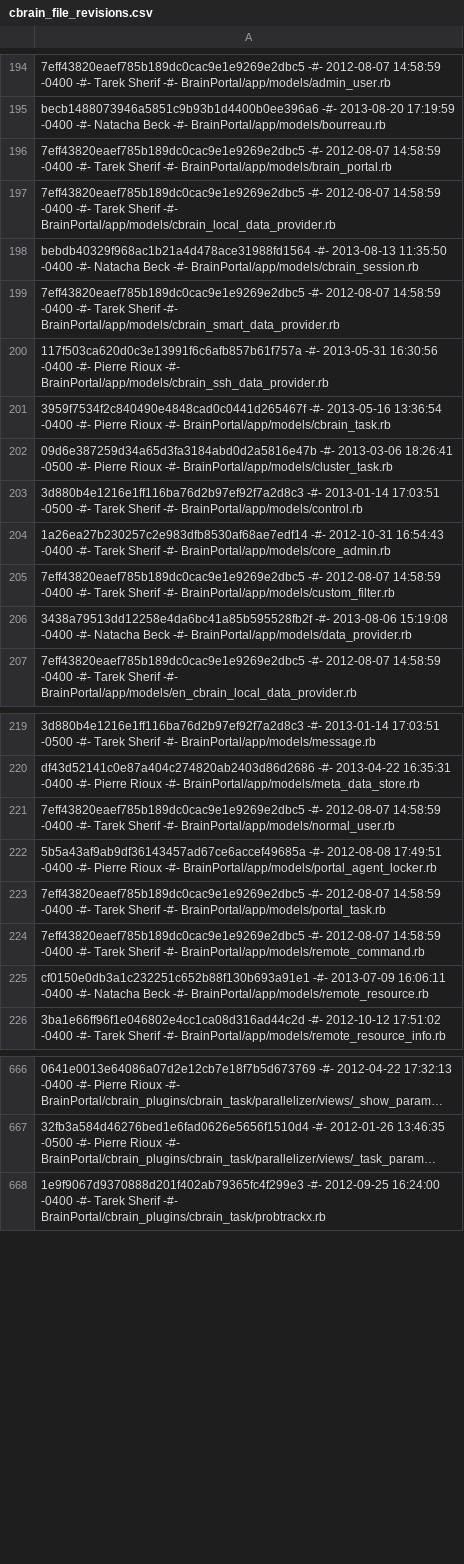
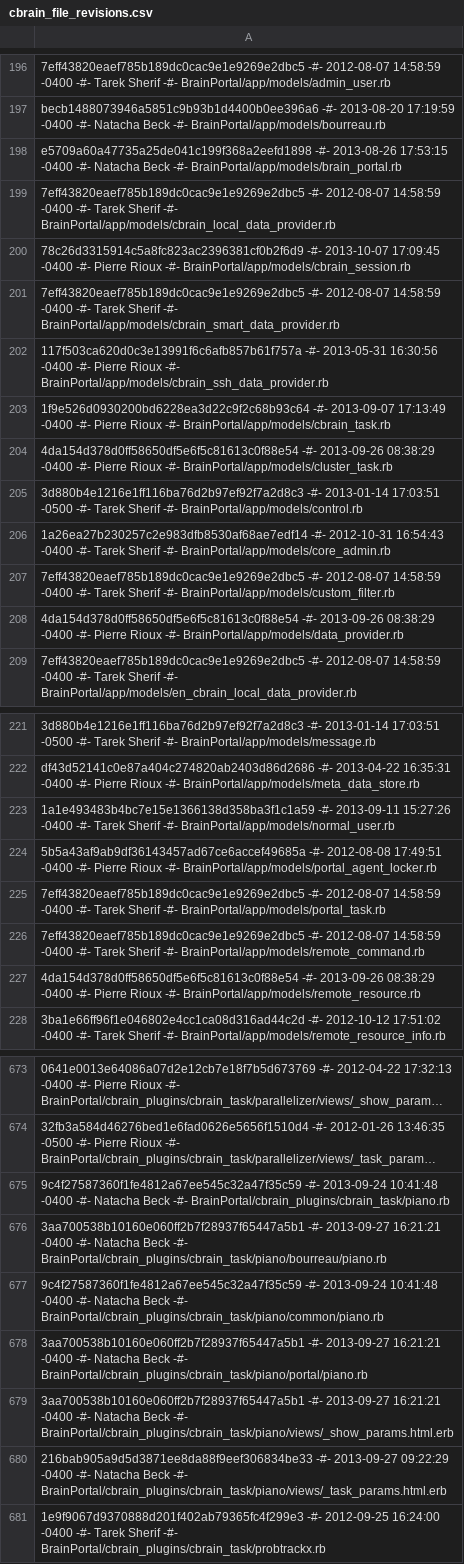
Before and after one commit to aces/cbrain, a CSV file: cbrain_file_revisions.csv, drawn as a sheet; only a part is shown, gaps mark what is left out; long unchanged cells end in …; addresses are those after the commit; the diff covers the shown part only; the diff names each change by its address in the sheet, - before the commit and + after, or states it on an @@ line.

```diff
--- a/cbrain_file_revisions.csv
+++ b/cbrain_file_revisions.csv
-A198: 7eff43820eaef785b189dc0cac9e1e9269e2dbc5 -#- 2012-08-07 14:58:59 -0400 -#- Tarek Sherif -#- BrainPortal/app/models/brain_portal.rb
+A198: e5709a60a47735a25de041c199f368a2eefd1898 -#- 2013-08-26 17:53:15 -0400 -#- Natacha Beck -#- BrainPortal/app/models/brain_portal.rb
-A200: bebdb40329f968ac1b21a4d478ace31988fd1564 -#- 2013-08-13 11:35:50 -0400 -#- Natacha Beck -#- BrainPortal/app/models/cbrain_session.rb
+A200: 78c26d3315914c5a8fc823ac2396381cf0b2f6d9 -#- 2013-10-07 17:09:45 -0400 -#- Pierre Rioux -#- BrainPortal/app/models/cbrain_session.rb
-A203: 3959f7534f2c840490e4848cad0c0441d265467f -#- 2013-05-16 13:36:54 -0400 -#-…
+A203: 1f9e526d0930200bd6228ea3d22c9f2c68b93c64 -#- 2013-09-07 17:13:49 -0400 -#-…
-A204: 09d6e387259d34a65d3fa3184abd0d2a5816e47b -#- 2013-03-06 18:26:41 -0500 -#- Pierre…
+A204: 4da154d378d0ff58650df5e6f5c81613c0f88e54 -#- 2013-09-26 08:38:29 -0400 -#- Pierre…
-A208: 3438a79513dd12258e4da6bc41a85b595528fb2f -#- 2013-08-06 15:19:08 -0400 -#- Natacha Beck -#- BrainPortal/app/models/data_provider.rb
+A208: 4da154d378d0ff58650df5e6f5c81613c0f88e54 -#- 2013-09-26 08:38:29 -0400 -#- Pierre Rioux -#- BrainPortal/app/models/data_provider.rb
-A223: 7eff43820eaef785b189dc0cac9e1e9269e2dbc5 -#- 2012-08-07 14:58:59 -0400 -#-…
+A223: 1a1e493483b4bc7e15e1366138d358ba3f1c1a59 -#- 2013-09-11 15:27:26 -0400 -#-…
-A227: cf0150e0db3a1c232251c652b88f130b693a91e1 -#- 2013-07-09 16:06:11 -0400 -#- Natacha Beck -#- BrainPortal/app/models/remote_resource.rb
+A227: 4da154d378d0ff58650df5e6f5c81613c0f88e54 -#- 2013-09-26 08:38:29 -0400 -#- Pierre Rioux -#- BrainPortal/app/models/remote_resource.rb
+row 675: 9c4f27587360f1fe4812a67ee545c32a47f35c59 -#- 2013-09-24 10:41:48 -0400 -#- Natacha Beck -#- BrainPortal/cbrain_plugins/cbrain_task/piano.rb
+row 676: 3aa700538b10160e060ff2b7f28937f65447a5b1 -#- 2013-09-27 16:21:21 -0400 -#- Natacha Beck -#- BrainPortal/cbrain_plugins/cbrain_task/piano/bourreau/piano.rb
+row 677: 9c4f27587360f1fe4812a67ee545c32a47f35c59 -#- 2013-09-24 10:41:48 -0400 -#- Natacha Beck -#- BrainPortal/cbrain_plugins/cbrain_task/piano/common/piano.rb
+row 678: 3aa700538b10160e060ff2b7f28937f65447a5b1 -#- 2013-09-27 16:21:21 -0400 -#- Natacha Beck -#- BrainPortal/cbrain_plugins/cbrain_task/piano/portal/piano.rb
+row 679: 3aa700538b10160e060ff2b7f28937f65447a5b1 -#- 2013-09-27 16:21:21 -0400 -#- Natacha Beck -#- BrainPortal/cbrain_plugins/cbrain_task/piano/views/_show_params.html.erb
+row 680: 216bab905a9d5d3871ee8da88f9eef306834be33 -#- 2013-09-27 09:22:29 -0400 -#- Natacha Beck -#- BrainPortal/cbrain_plugins/cbrain_task/piano/views/_task_params.html.erb
```
Also changed, not shown: 12 added rows, 1 removed row and 54 edited cells elsewhere in this file.
